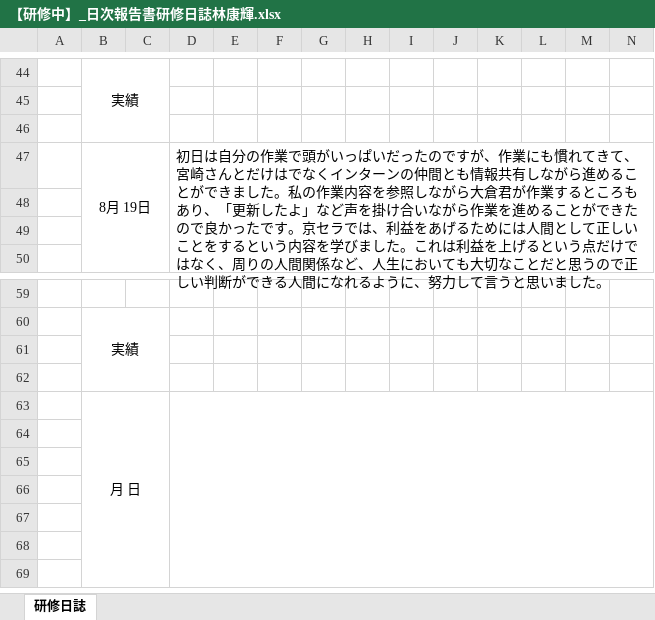
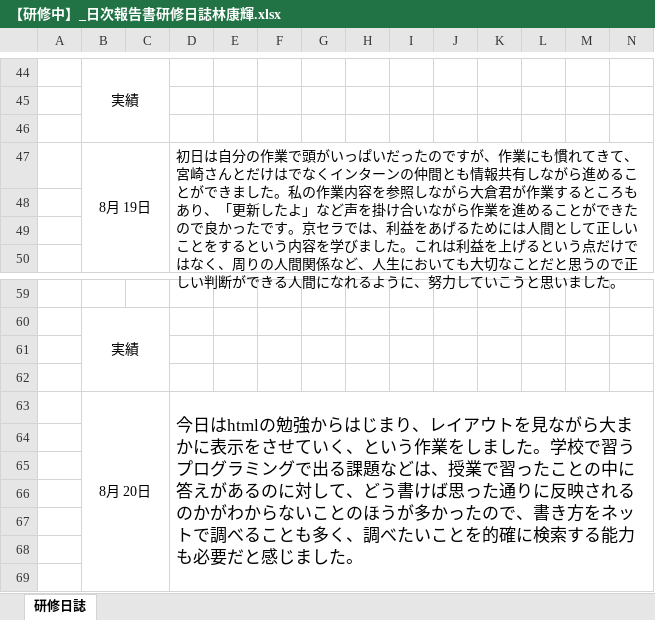
Before and after one commit to miyazaki026/git04, an Excel workbook: 【研修中】_日次報告書研修日誌林康輝.xlsx, sheet 研修日誌, drawn as a sheet; only a part is shown, gaps mark what is left out; values as stored, in another font and other column widths than the file's, no borders; charts and pictures not drawn; removed rows and columns are numbered as before the commit, all else as after; rows hold the shown columns only; the diff names each change by its address in the sheet, - before the commit and + after, or states it on an @@ line.

Commit message:
8/20日誌提出 昨日の誤字の訂正

```diff
--- a/【研修中】_日次報告書研修日誌林康輝.xlsx (sheet 研修日誌)
+++ b/【研修中】_日次報告書研修日誌林康輝.xlsx (sheet 研修日誌)
-D47: …努力して言うと思い…
+D47: …努力していこうと思い…
-row 63:  | 月 日
+row 63:  | 8月 20日 |  | 今日はhtmlの勉強からはじまり、レイアウトを見ながら大まかに表示をさせていく、という作業をしました。学校で習うプログラミングで出る課題などは、授業で習ったことの中に答えがあるのに対して、どう書けば思った通りに反映されるのかがわからないことのほうが多かったので、書き方をネットで調べることも多く、調べたいことを的確に検索する能力も必要だと感じました。
```
Also changed, not shown: charts or pictures.
